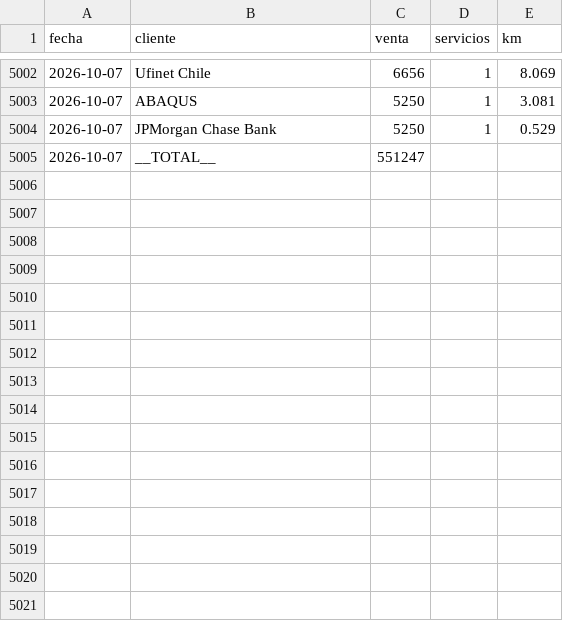
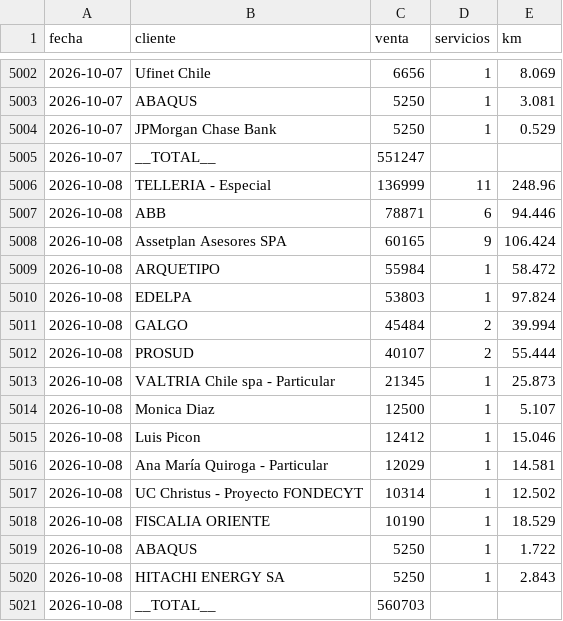
Before and after one commit to rubness007/qz-13a41abc58, a CSV file: b00fdf73.csv, drawn as a sheet; only a part is shown, gaps mark what is left out.

Commit message:
Reporte clientes 2026-10-08

```diff
--- a/b00fdf73.csv
+++ b/b00fdf73.csv
@@ -5005 +5005,17 @@ fecha,cliente,venta,servicios,km
 2026-10-07,__TOTAL__,551247,,
+2026-10-08,TELLERIA - Especial,136999,11,248.96
+2026-10-08,ABB,78871,6,94.446
+2026-10-08,Assetplan Asesores SPA,60165,9,106.424
+2026-10-08,ARQUETIPO,55984,1,58.472
+2026-10-08,EDELPA,53803,1,97.824
+2026-10-08,GALGO,45484,2,39.994
+2026-10-08,PROSUD,40107,2,55.444
+2026-10-08,VALTRIA Chile spa - Particular,21345,1,25.873
+2026-10-08,Monica Diaz,12500,1,5.107
+2026-10-08,Luis Picon,12412,1,15.046
+2026-10-08,Ana María Quiroga - Particular,12029,1,14.581
+2026-10-08,UC Christus - Proyecto FONDECYT,10314,1,12.502
+2026-10-08,FISCALIA ORIENTE,10190,1,18.529
+2026-10-08,ABAQUS,5250,1,1.722
+2026-10-08,HITACHI ENERGY SA,5250,1,2.843
+2026-10-08,__TOTAL__,560703,,
```
